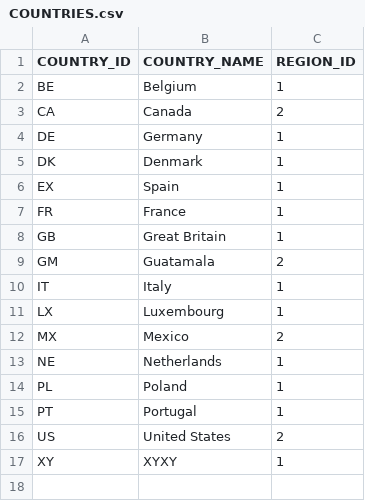
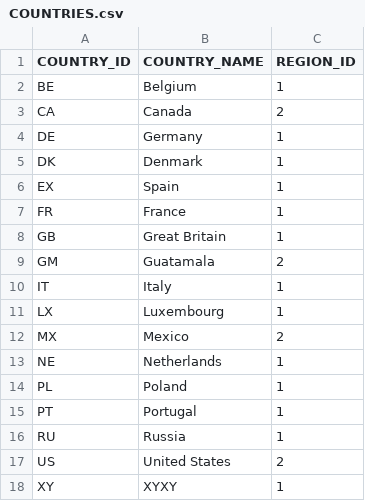
Before and after one commit to dvdtknsn/SoCo-demo, a CSV file: State/SOCO_DEV/Data/COUNTRIES.csv, drawn as a sheet.

Commit message:
add russia

```diff
--- a/State/SOCO_DEV/Data/COUNTRIES.csv
+++ b/State/SOCO_DEV/Data/COUNTRIES.csv
@@ -15,2 +15,3 @@ COUNTRY_ID,COUNTRY_NAME,REGION_ID
 "PT","Portugal","1"
+"RU","Russia","1"
 "US","United States","2"
```
